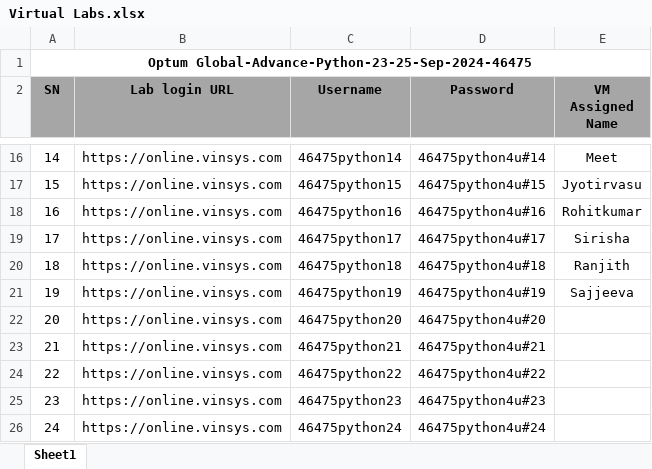
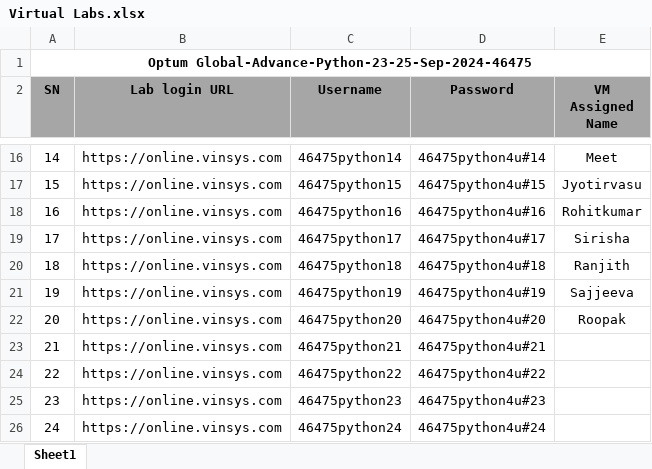
Before and after one commit to knowledge-corner/Optum-Global_Sept_24, an Excel workbook: Virtual Labs.xlsx, sheet Sheet1, drawn as a sheet; only a part is shown, gaps mark what is left out; values as stored, in another font and other column widths than the file's, no borders; the diff names each change by its address in the sheet, - before the commit and + after, or states it on an @@ line.

Commit message:
Update Virtual Labs.xlsx

```diff
--- a/Virtual Labs.xlsx (sheet Sheet1)
+++ b/Virtual Labs.xlsx (sheet Sheet1)
-E22 (VM Assigned Name): (empty)
+E22 (VM Assigned Name): Roopak
```
